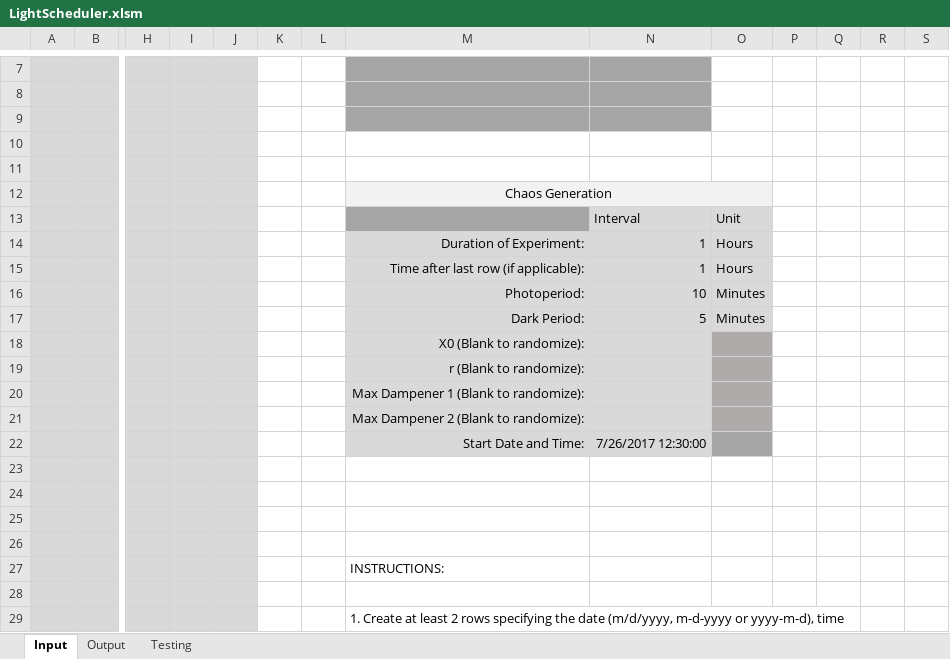
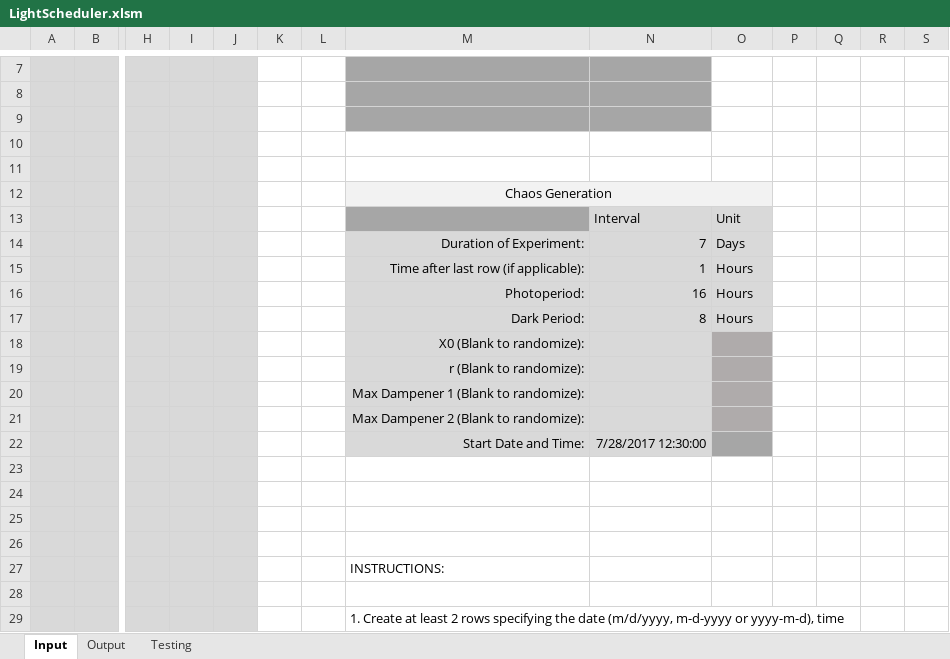
Before and after one commit to murschel1/LESA_LightScheduler, an Excel workbook: LightScheduler.xlsm, sheet Input, drawn as a sheet; only a part is shown, gaps mark what is left out; values as stored, in another font and other column widths than the file's, no borders; charts and pictures not drawn; removed rows and columns are numbered as before the commit, all else as after; rows hold the shown columns only; the diff names each change by its address in the sheet, - before the commit and + after, or states it on an @@ line.

```diff
--- a/LightScheduler.xlsm (sheet Input)
+++ b/LightScheduler.xlsm (sheet Input)
-row 14:  |  |  |  |  |  |  | Duration of Experiment: | 1 | Hours
+row 14:  |  |  |  |  |  |  | Duration of Experiment: | 7 | Days
-row 16:  |  |  |  |  |  |  | Photoperiod: | 10 | Minutes
-row 17:  |  |  |  |  |  |  | Dark Period: | 5 | Minutes
+row 16:  |  |  |  |  |  |  | Photoperiod: | 16 | Hours
+row 17:  |  |  |  |  |  |  | Dark Period: | 8 | Hours
-N22: 7/26/2017 12:30:00
+N22: 7/28/2017 12:30:00
```
Also changed, not shown: sheet Output, 2 other files.
